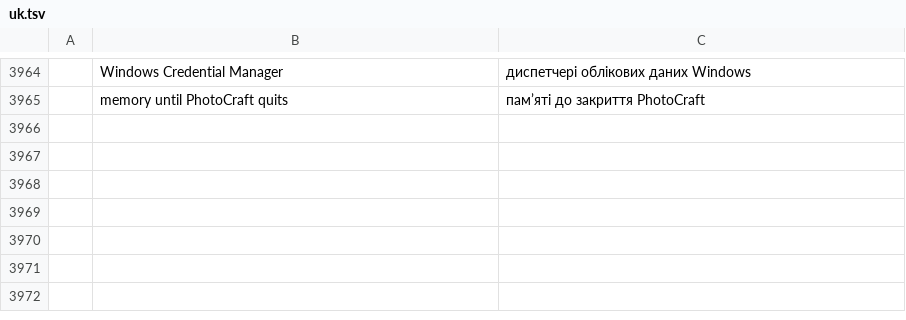
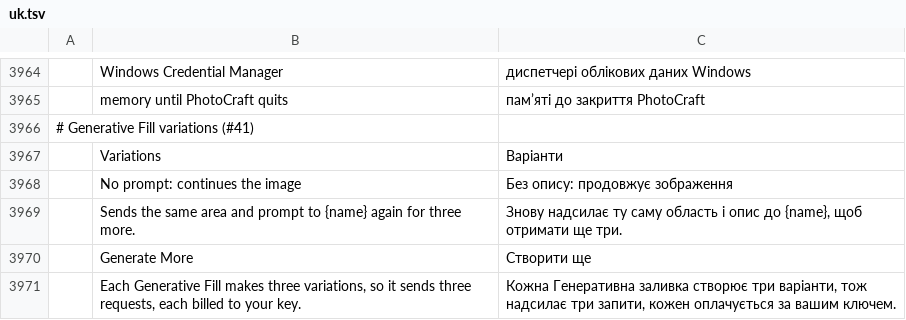
Before and after one commit to alvarohn/photocraft, a TSV file: crates/ui-egui/src/i18n/uk.tsv, drawn as a sheet; only a part is shown, gaps mark what is left out; the diff names each change by its address in the sheet, - before the commit and + after, or states it on an @@ line.

```diff
--- a/crates/ui-egui/src/i18n/uk.tsv
+++ b/crates/ui-egui/src/i18n/uk.tsv
+row 3966: # Generative Fill variations (#41)
+row 3967:  | Variations | Варіанти
+row 3968:  | No prompt: continues the image | Без опису: продовжує зображення
+row 3969:  | Sends the same area and prompt to {name} again for three more. | Знову надсилає ту саму область і опис до {name}, щоб отримати ще три.
+row 3970:  | Generate More | Створити ще
+row 3971:  | Each Generative Fill makes three variations, so it sends three requests, each billed to your key. | Кожна Генеративна заливка створює три варіанти, тож надсилає три запити, кожен оплачується за вашим ключем.
```
Also changed, not shown: crates/ui-egui/src/i18n/de.tsv, crates/ui-egui/src/i18n/el.tsv, 25 other files.
